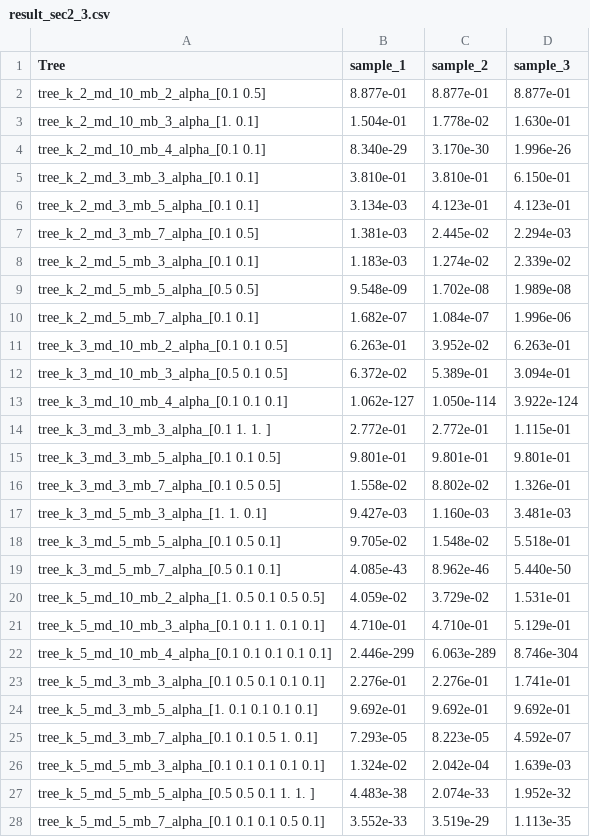
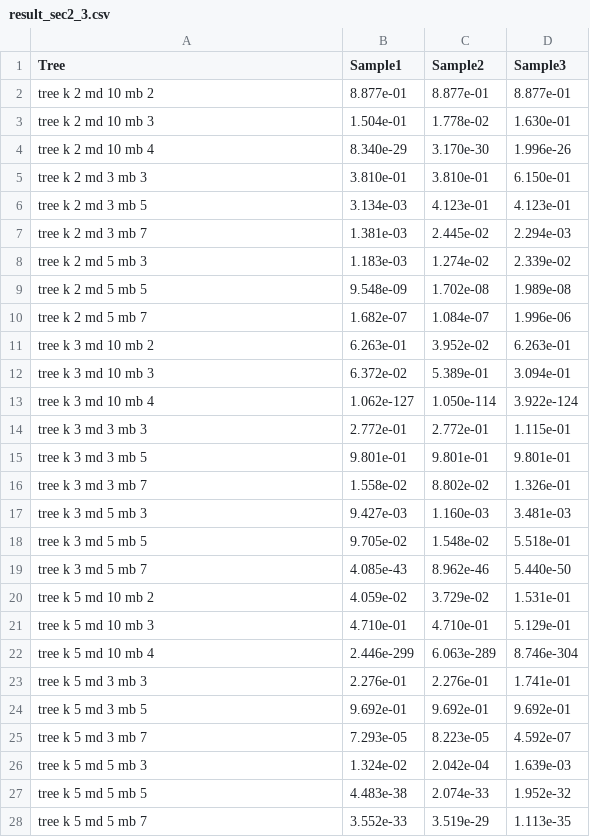
Before and after one commit to chris4540/DD2434_Advanced_ML, a CSV file: assign2/src/sec2_3/result_sec2_3.csv, drawn as a sheet.

```diff
--- a/assign2/src/sec2_3/result_sec2_3.csv
+++ b/assign2/src/sec2_3/result_sec2_3.csv
@@ -1,28 +1,28 @@
-Tree,sample_1,sample_2,sample_3
-tree_k_2_md_10_mb_2_alpha_[0.1 0.5],8.877e-01,8.877e-01,8.877e-01
-tree_k_2_md_10_mb_3_alpha_[1.  0.1],1.504e-01,1.778e-02,1.630e-01
-tree_k_2_md_10_mb_4_alpha_[0.1 0.1],8.340e-29,3.170e-30,1.996e-26
-tree_k_2_md_3_mb_3_alpha_[0.1 0.1],3.810e-01,3.810e-01,6.150e-01
-tree_k_2_md_3_mb_5_alpha_[0.1 0.1],3.134e-03,4.123e-01,4.123e-01
-tree_k_2_md_3_mb_7_alpha_[0.1 0.5],1.381e-03,2.445e-02,2.294e-03
-tree_k_2_md_5_mb_3_alpha_[0.1 0.1],1.183e-03,1.274e-02,2.339e-02
-tree_k_2_md_5_mb_5_alpha_[0.5 0.5],9.548e-09,1.702e-08,1.989e-08
-tree_k_2_md_5_mb_7_alpha_[0.1 0.1],1.682e-07,1.084e-07,1.996e-06
-tree_k_3_md_10_mb_2_alpha_[0.1 0.1 0.5],6.263e-01,3.952e-02,6.263e-01
-tree_k_3_md_10_mb_3_alpha_[0.5 0.1 0.5],6.372e-02,5.389e-01,3.094e-01
-tree_k_3_md_10_mb_4_alpha_[0.1 0.1 0.1],1.062e-127,1.050e-114,3.922e-124
-tree_k_3_md_3_mb_3_alpha_[0.1 1.  1. ],2.772e-01,2.772e-01,1.115e-01
-tree_k_3_md_3_mb_5_alpha_[0.1 0.1 0.5],9.801e-01,9.801e-01,9.801e-01
-tree_k_3_md_3_mb_7_alpha_[0.1 0.5 0.5],1.558e-02,8.802e-02,1.326e-01
-tree_k_3_md_5_mb_3_alpha_[1.  1.  0.1],9.427e-03,1.160e-03,3.481e-03
-tree_k_3_md_5_mb_5_alpha_[0.1 0.5 0.1],9.705e-02,1.548e-02,5.518e-01
-tree_k_3_md_5_mb_7_alpha_[0.5 0.1 0.1],4.085e-43,8.962e-46,5.440e-50
-tree_k_5_md_10_mb_2_alpha_[1.  0.5 0.1 0.5 0.5],4.059e-02,3.729e-02,1.531e-01
-tree_k_5_md_10_mb_3_alpha_[0.1 0.1 1.  0.1 0.1],4.710e-01,4.710e-01,5.129e-01
-tree_k_5_md_10_mb_4_alpha_[0.1 0.1 0.1 0.1 0.1],2.446e-299,6.063e-289,8.746e-304
-tree_k_5_md_3_mb_3_alpha_[0.1 0.5 0.1 0.1 0.1],2.276e-01,2.276e-01,1.741e-01
-tree_k_5_md_3_mb_5_alpha_[1.  0.1 0.1 0.1 0.1],9.692e-01,9.692e-01,9.692e-01
-tree_k_5_md_3_mb_7_alpha_[0.1 0.1 0.5 1.  0.1],7.293e-05,8.223e-05,4.592e-07
-tree_k_5_md_5_mb_3_alpha_[0.1 0.1 0.1 0.1 0.1],1.324e-02,2.042e-04,1.639e-03
-tree_k_5_md_5_mb_5_alpha_[0.5 0.5 0.1 1.  1. ],4.483e-38,2.074e-33,1.952e-32
-tree_k_5_md_5_mb_7_alpha_[0.1 0.1 0.1 0.5 0.1],3.552e-33,3.519e-29,1.113e-35
+Tree,Sample1,Sample2,Sample3
+tree k 2 md 10 mb 2,8.877e-01,8.877e-01,8.877e-01
+tree k 2 md 10 mb 3,1.504e-01,1.778e-02,1.630e-01
+tree k 2 md 10 mb 4,8.340e-29,3.170e-30,1.996e-26
+tree k 2 md 3 mb 3,3.810e-01,3.810e-01,6.150e-01
+tree k 2 md 3 mb 5,3.134e-03,4.123e-01,4.123e-01
+tree k 2 md 3 mb 7,1.381e-03,2.445e-02,2.294e-03
+tree k 2 md 5 mb 3,1.183e-03,1.274e-02,2.339e-02
+tree k 2 md 5 mb 5,9.548e-09,1.702e-08,1.989e-08
+tree k 2 md 5 mb 7,1.682e-07,1.084e-07,1.996e-06
+tree k 3 md 10 mb 2,6.263e-01,3.952e-02,6.263e-01
+tree k 3 md 10 mb 3,6.372e-02,5.389e-01,3.094e-01
+tree k 3 md 10 mb 4,1.062e-127,1.050e-114,3.922e-124
+tree k 3 md 3 mb 3,2.772e-01,2.772e-01,1.115e-01
+tree k 3 md 3 mb 5,9.801e-01,9.801e-01,9.801e-01
+tree k 3 md 3 mb 7,1.558e-02,8.802e-02,1.326e-01
+tree k 3 md 5 mb 3,9.427e-03,1.160e-03,3.481e-03
+tree k 3 md 5 mb 5,9.705e-02,1.548e-02,5.518e-01
+tree k 3 md 5 mb 7,4.085e-43,8.962e-46,5.440e-50
+tree k 5 md 10 mb 2,4.059e-02,3.729e-02,1.531e-01
+tree k 5 md 10 mb 3,4.710e-01,4.710e-01,5.129e-01
+tree k 5 md 10 mb 4,2.446e-299,6.063e-289,8.746e-304
+tree k 5 md 3 mb 3,2.276e-01,2.276e-01,1.741e-01
+tree k 5 md 3 mb 5,9.692e-01,9.692e-01,9.692e-01
+tree k 5 md 3 mb 7,7.293e-05,8.223e-05,4.592e-07
+tree k 5 md 5 mb 3,1.324e-02,2.042e-04,1.639e-03
+tree k 5 md 5 mb 5,4.483e-38,2.074e-33,1.952e-32
+tree k 5 md 5 mb 7,3.552e-33,3.519e-29,1.113e-35
```
Also changed, not shown: 1 other file.
